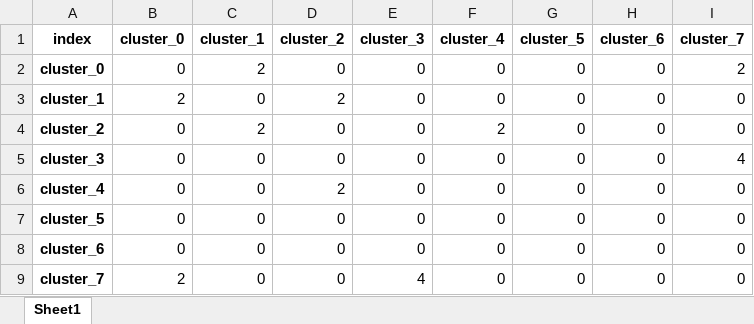
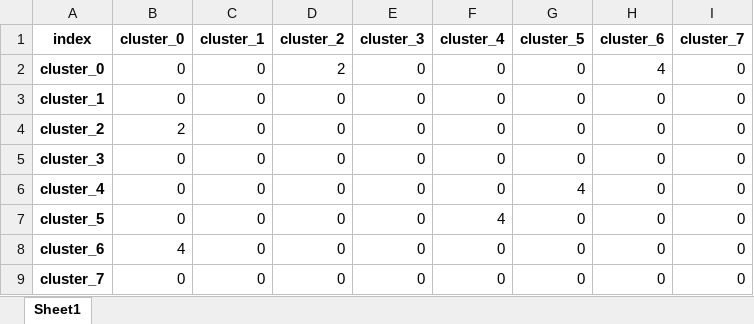
Before and after one commit to FZJ-IEK3-VSA/FINE, an Excel workbook: examples/Multi-regional Energy System Workflow/InputData/SpatialData/ElectricGrid/DCcableExistingCapacity_GW_el.xlsx, sheet Sheet1, drawn as a sheet; values as stored, in another font and other column widths than the file's, no borders; the diff names each change by its address in the sheet, - before the commit and + after, or states it on an @@ line.

```diff
--- a/examples/Multi-regional Energy System Workflow/InputData/SpatialData/ElectricGrid/DCcableExistingCapacity_GW_el.xlsx (sheet Sheet1)
+++ b/examples/Multi-regional Energy System Workflow/InputData/SpatialData/ElectricGrid/DCcableExistingCapacity_GW_el.xlsx (sheet Sheet1)
-C2 (cluster_1): 2
+C2 (cluster_1): 0
-D2 (cluster_2): 0
+D2 (cluster_2): 2
-H2 (cluster_6): 0
+H2 (cluster_6): 4
-I2 (cluster_7): 2
+I2 (cluster_7): 0
-B3 (cluster_0): 2
+B3 (cluster_0): 0
-D3 (cluster_2): 2
+D3 (cluster_2): 0
-B4 (cluster_0): 0
+B4 (cluster_0): 2
-C4 (cluster_1): 2
+C4 (cluster_1): 0
-F4 (cluster_4): 2
+F4 (cluster_4): 0
-I5 (cluster_7): 4
+I5 (cluster_7): 0
-D6 (cluster_2): 2
+D6 (cluster_2): 0
-G6 (cluster_5): 0
+G6 (cluster_5): 4
-F7 (cluster_4): 0
+F7 (cluster_4): 4
-B8 (cluster_0): 0
+B8 (cluster_0): 4
-B9 (cluster_0): 2
+B9 (cluster_0): 0
-E9 (cluster_3): 4
+E9 (cluster_3): 0
```
Also changed, not shown: examples/Multi-regional Energy System Workflow/InputData/SpatialData/Biogas/biogasPotential_GWh_biogas.xlsx, examples/Multi-regional Energy System Workflow/InputData/SpatialData/PV/maxCapacityPV_GW_el.xlsx, 46 other files.
